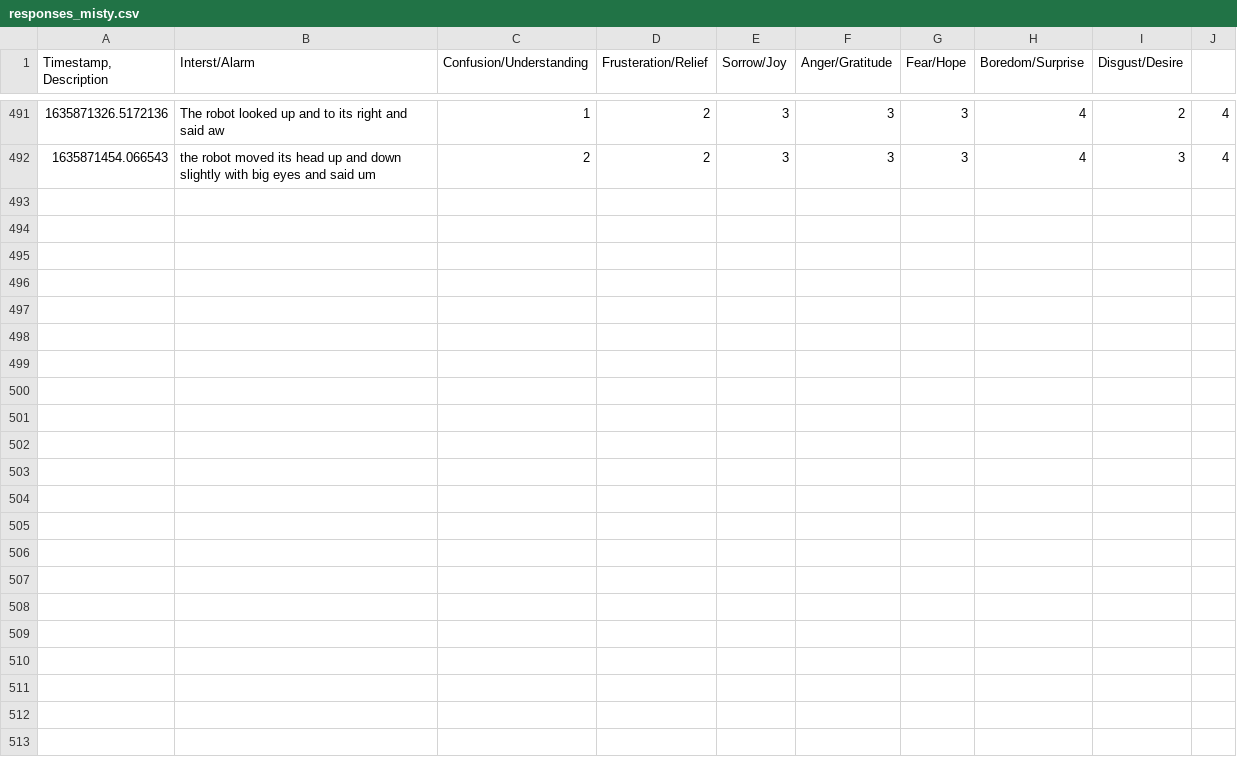
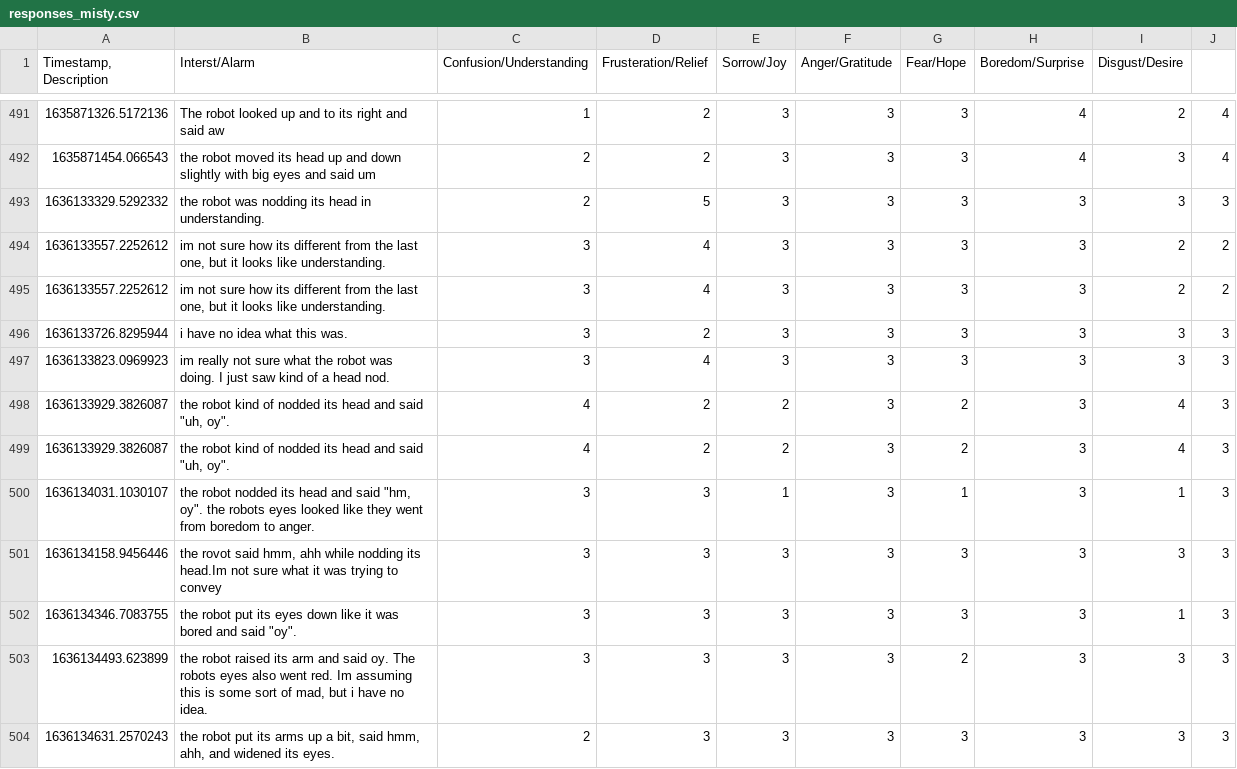
Before and after one commit to Diginyx/hadreb, a CSV file: responses_misty.csv, drawn as a sheet; only a part is shown, gaps mark what is left out; the diff names each change by its address in the sheet, - before the commit and + after, or states it on an @@ line.

Commit message:
update misty data

```diff
--- a/responses_misty.csv
+++ b/responses_misty.csv
+row 493: 1636133329.5292332 | the robot was nodding its head in understanding. | 2 | 5 | 3 | 3 | 3 | 3 | 3 | 3
+row 494: 1636133557.2252612 | im not sure how its different from the last one, but it looks like understanding. | 3 | 4 | 3 | 3 | 3 | 3 | 2 | 2
+row 495: 1636133557.2252612 | im not sure how its different from the last one, but it looks like understanding. | 3 | 4 | 3 | 3 | 3 | 3 | 2 | 2
+row 496: 1636133726.8295944 | i have no idea what this was. | 3 | 2 | 3 | 3 | 3 | 3 | 3 | 3
+row 497: 1636133823.0969923 | im really not sure what the robot was doing. I just saw kind of a head nod. | 3 | 4 | 3 | 3 | 3 | 3 | 3 | 3
+row 498: 1636133929.3826087 | the robot kind of nodded its head and said "uh, oy". | 4 | 2 | 2 | 3 | 2 | 3 | 4 | 3
+row 499: 1636133929.3826087 | the robot kind of nodded its head and said "uh, oy". | 4 | 2 | 2 | 3 | 2 | 3 | 4 | 3
+row 500: 1636134031.1030107 | the robot nodded its head and said "hm, oy". the robots eyes looked like they went from boredom to anger. | 3 | 3 | 1 | 3 | 1 | 3 | 1 | 3
+row 501: 1636134158.9456446 | the rovot said hmm, ahh while nodding its head.Im not sure what it was trying to convey | 3 | 3 | 3 | 3 | 3 | 3 | 3 | 3
+row 502: 1636134346.7083755 | the robot put its eyes down like it was bored and said "oy". | 3 | 3 | 3 | 3 | 3 | 3 | 1 | 3
+row 503: 1636134493.623899 | the robot raised its arm and said oy. The robots eyes also went red. Im assuming this is some sort of mad, but i have no idea. | 3 | 3 | 3 | 3 | 2 | 3 | 3 | 3
+row 504: 1636134631.2570243 | the robot put its arms up a bit, said hmm, ahh, and widened its eyes. | 2 | 3 | 3 | 3 | 3 | 3 | 3 | 3
```
Also changed, not shown: 1 other file.
